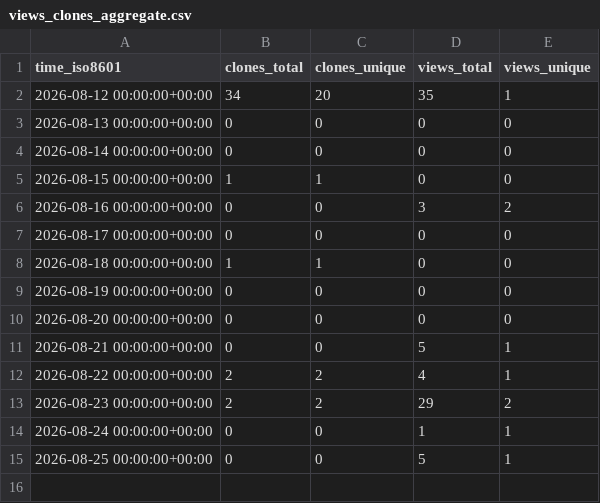
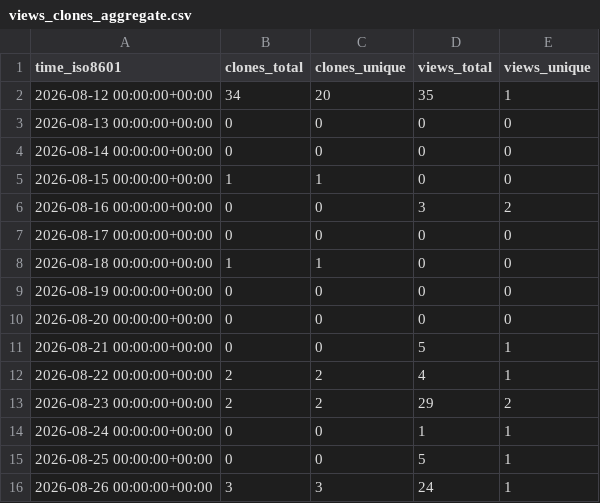
Before and after one commit to savi-ai/savi-gps, a CSV file: savi-ai/savi-gps/ghrs-data/views_clones_aggregate.csv, drawn as a sheet; the diff names each change by its address in the sheet, - before the commit and + after, or states it on an @@ line.

```diff
--- a/savi-ai/savi-gps/ghrs-data/views_clones_aggregate.csv
+++ b/savi-ai/savi-gps/ghrs-data/views_clones_aggregate.csv
+row 16: 2026-08-26 00:00:00+00:00 | 3 | 3 | 24 | 1
```
Also changed, not shown: 1 other file.
